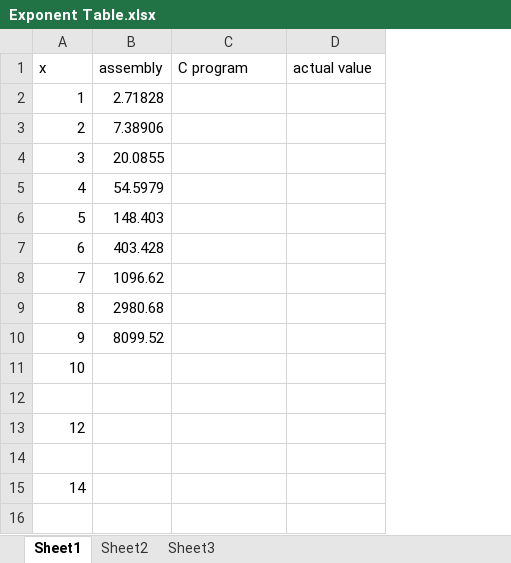
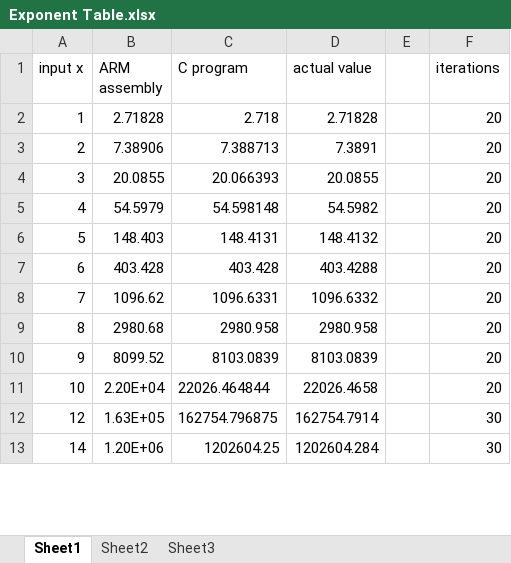
Before and after one commit to ashverya5293/ARM_Assignment2, an Excel workbook: Exponent Table.xlsx, sheet Sheet1, drawn as a sheet; only a part is shown; values as stored, in another font and other column widths than the file's, no borders; charts and pictures not drawn; removed rows and columns are numbered as before the commit, all else as after; the diff covers the shown part only; the diff names each change by its address in the sheet, - before the commit and + after, or states it on an @@ line.

Commit message:
Add files via upload

```diff
--- a/Exponent Table.xlsx (sheet Sheet1)
+++ b/Exponent Table.xlsx (sheet Sheet1)
+column E, empty
+column F (iterations), rows 2-13: 20 | 20 | 20 | 20 | 20 | 20 | 20 | 20 | 20 | 20 | 30 | 30
-A1: x
+A1: input x
-B1: assembly
+B1: ARM assembly
-C2 (C program): (empty)
+C2 (C program): 2.718
-D2 (actual value): (empty)
+D2 (actual value): 2.71828
-C3 (C program): (empty)
+C3 (C program): 7.388713
-D3 (actual value): (empty)
+D3 (actual value): 7.3891
-C4 (C program): (empty)
+C4 (C program): 20.066393
-D4 (actual value): (empty)
+D4 (actual value): 20.0855
-C5 (C program): (empty)
+C5 (C program): 54.598148
-D5 (actual value): (empty)
+D5 (actual value): 54.5982
-C6 (C program): (empty)
+C6 (C program): 148.4131
-D6 (actual value): (empty)
+D6 (actual value): 148.4132
-C7 (C program): (empty)
+C7 (C program): 403.428
-D7 (actual value): (empty)
+D7 (actual value): 403.4288
-C8 (C program): (empty)
+C8 (C program): 1096.6331
-D8 (actual value): (empty)
+D8 (actual value): 1096.6332
-C9 (C program): (empty)
+C9 (C program): 2980.958
-D9 (actual value): (empty)
+D9 (actual value): 2980.958
-C10 (C program): (empty)
+C10 (C program): 8103.0839
-D10 (actual value): (empty)
+D10 (actual value): 8103.0839
-B11 (ARM assembly): (empty)
+B11 (ARM assembly): 2.20E+04
-C11 (C program): (empty)
+C11 (C program): 22026.464844
-D11 (actual value): (empty)
+D11 (actual value): 22026.4658
-row 12: (empty)
-B12 (ARM assembly): (empty)
+B12 (ARM assembly): 1.63E+05
-C12 (C program): (empty)
+C12 (C program): 162754.796875
-D12 (actual value): (empty)
+D12 (actual value): 162754.7914
-row 14: (empty)
-B13 (ARM assembly): (empty)
+B13 (ARM assembly): 1.20E+06
-C13 (C program): (empty)
+C13 (C program): 1202604.25
-D13 (actual value): (empty)
+D13 (actual value): 1202604.284
-row 16: (empty)
```
Also changed, not shown: 6 removed rows and 11 edited cells elsewhere in this sheet, charts or pictures.
